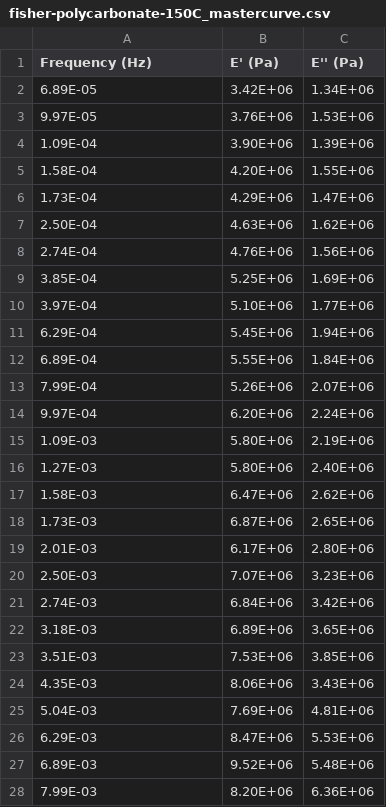
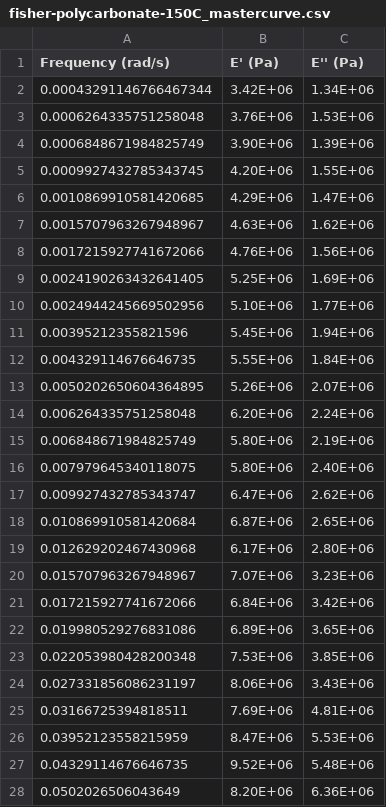
Before and after one commit to richardsheridan/materialsmine, a CSV file: app/public/docs/dynamfit/fisher-polycarbonate-150C_mastercurve.csv, drawn as a sheet; only a part is shown; the diff covers the shown part only.

Commit message:
FIX(APP): convert Tri-VE popular polymer frequencies from Hz to rad/s
Tri-VE reads the frequency column as angular frequency in rad/s, so the
Hz master curves (Agilus30, DGEBA-IPD, PETMP-TATATO, VeroCyan,
polycarbonate, Cavaille polystyrene) were off by a factor of 2π. Multiply
their frequency column by 2π and relabel it rad/s.

```diff
--- a/app/public/docs/dynamfit/fisher-polycarbonate-150C_mastercurve.csv
+++ b/app/public/docs/dynamfit/fisher-polycarbonate-150C_mastercurve.csv
@@ -1,28 +1,28 @@
-Frequency (Hz),E' (Pa),E'' (Pa)
-6.89E-05,3.42E+06,1.34E+06
-9.97E-05,3.76E+06,1.53E+06
-1.09E-04,3.90E+06,1.39E+06
-1.58E-04,4.20E+06,1.55E+06
-1.73E-04,4.29E+06,1.47E+06
-2.50E-04,4.63E+06,1.62E+06
-2.74E-04,4.76E+06,1.56E+06
-3.85E-04,5.25E+06,1.69E+06
-3.97E-04,5.10E+06,1.77E+06
-6.29E-04,5.45E+06,1.94E+06
-6.89E-04,5.55E+06,1.84E+06
-7.99E-04,5.26E+06,2.07E+06
-9.97E-04,6.20E+06,2.24E+06
-1.09E-03,5.80E+06,2.19E+06
-1.27E-03,5.80E+06,2.40E+06
-1.58E-03,6.47E+06,2.62E+06
-1.73E-03,6.87E+06,2.65E+06
-2.01E-03,6.17E+06,2.80E+06
-2.50E-03,7.07E+06,3.23E+06
-2.74E-03,6.84E+06,3.42E+06
-3.18E-03,6.89E+06,3.65E+06
-3.51E-03,7.53E+06,3.85E+06
-4.35E-03,8.06E+06,3.43E+06
-5.04E-03,7.69E+06,4.81E+06
-6.29E-03,8.47E+06,5.53E+06
-6.89E-03,9.52E+06,5.48E+06
-7.99E-03,8.20E+06,6.36E+06
+Frequency (rad/s),E' (Pa),E'' (Pa)
+0.00043291146766467344,3.42E+06,1.34E+06
+0.0006264335751258048,3.76E+06,1.53E+06
+0.0006848671984825749,3.90E+06,1.39E+06
+0.0009927432785343745,4.20E+06,1.55E+06
+0.0010869910581420685,4.29E+06,1.47E+06
+0.0015707963267948967,4.63E+06,1.62E+06
+0.0017215927741672066,4.76E+06,1.56E+06
+0.0024190263432641405,5.25E+06,1.69E+06
+0.0024944245669502956,5.10E+06,1.77E+06
+0.00395212355821596,5.45E+06,1.94E+06
+0.004329114676646735,5.55E+06,1.84E+06
+0.0050202650604364895,5.26E+06,2.07E+06
+0.006264335751258048,6.20E+06,2.24E+06
+0.006848671984825749,5.80E+06,2.19E+06
+0.007979645340118075,5.80E+06,2.40E+06
+0.009927432785343747,6.47E+06,2.62E+06
+0.010869910581420684,6.87E+06,2.65E+06
+0.012629202467430968,6.17E+06,2.80E+06
+0.015707963267948967,7.07E+06,3.23E+06
+0.017215927741672066,6.84E+06,3.42E+06
+0.019980529276831086,6.89E+06,3.65E+06
+0.022053980428200348,7.53E+06,3.85E+06
+0.027331856086231197,8.06E+06,3.43E+06
+0.03166725394818511,7.69E+06,4.81E+06
+0.03952123558215959,8.47E+06,5.53E+06
+0.04329114676646735,9.52E+06,5.48E+06
+0.0502026506043649,8.20E+06,6.36E+06
```
Also changed, not shown: 90 edited cells elsewhere in this file, app/public/docs/dynamfit/PETMP-TATATO-OLD-wide-bar-55C_mastercurve.tsv, app/public/docs/dynamfit/agilus30-20C_mastercurve.tsv, 3 other files.
